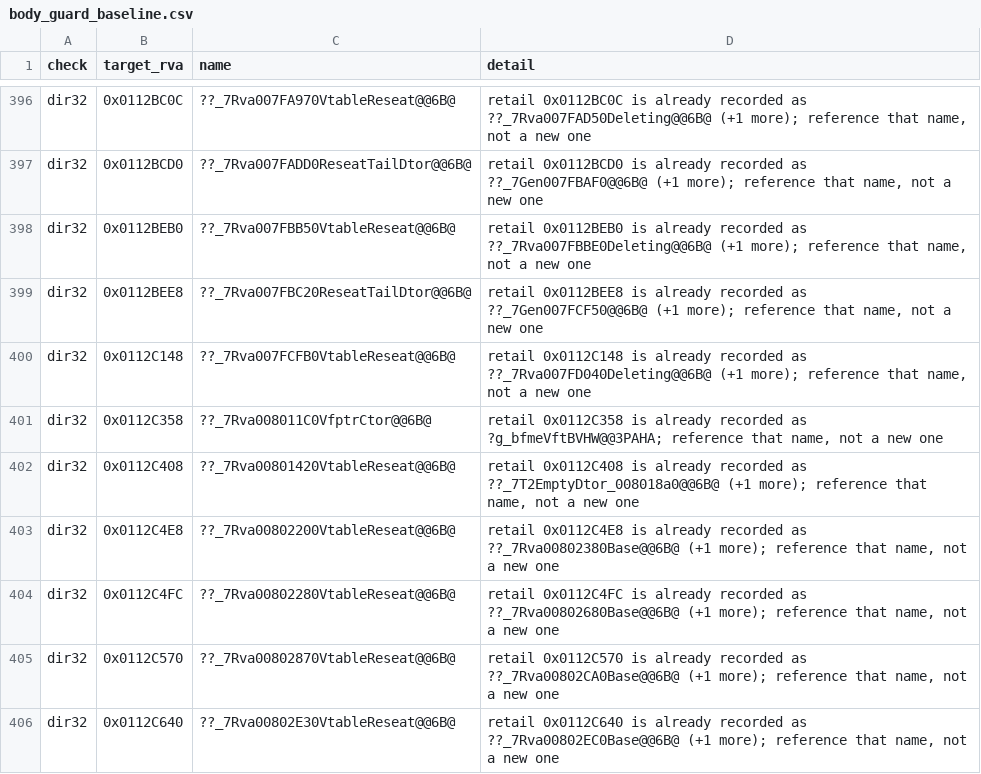
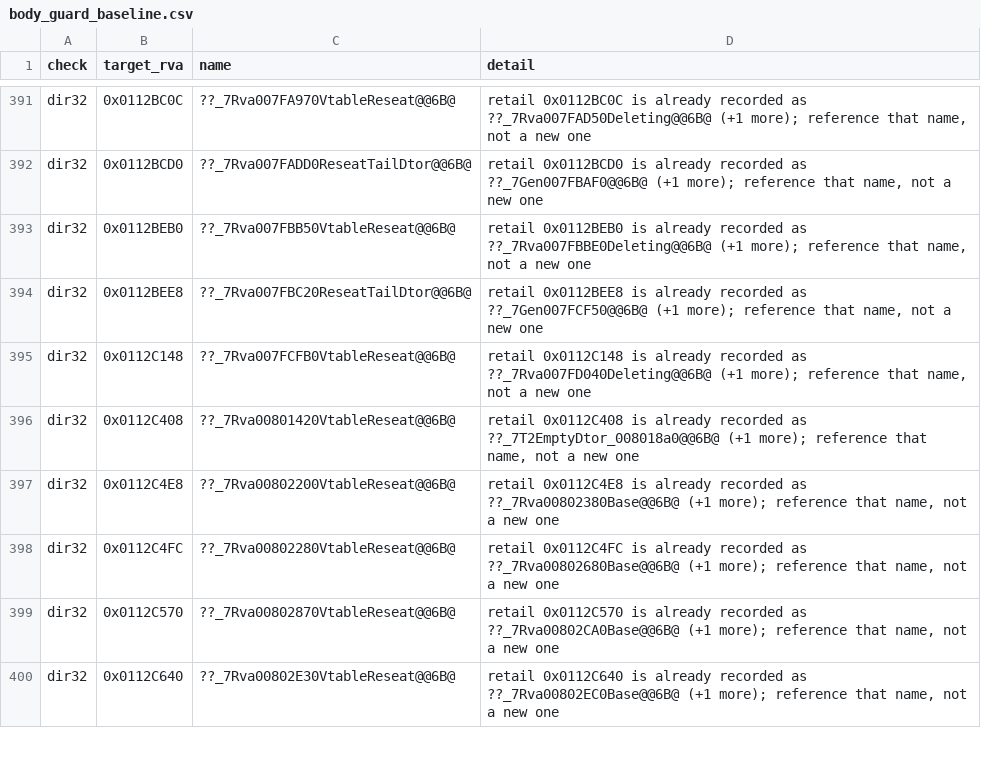
Before and after one commit to McMickey93/Open-BFME-1, a CSV file: targets/game/reverse/body_guard_baseline.csv, drawn as a sheet; only a part is shown, gaps mark what is left out; the diff covers the shown part only.

Commit message:
Retire 8 dir32 gate debts (authentic recorded symbols and data types) (+0 B linked; +0 B exact C++; -8 gate debts)
Retired gate debts:
- dir32,0x01105A78,?g_01105A78@@3QBDB (BfmeAptScreenLanLobbyDestructor.cpp -> ??_7BfmeAptScreenLanLobby@@6BBfmeAptScreenBase@@@)
- dir32,0x01109128,?g_01109128@@3QBDB (BfmeAptScreenOptionsDestructor.cpp -> ??_7BfmeAptScreenOptions@@6BS4Owner@@@)
- dir32,0x01110838,?g_01110838@FXParticleSystem@@3QBDB (fx_particle_system_bulk.cpp -> ??_7?$CategoryModuleClass@$00@FXParticleSystem@@6B@)
- dir32,0x01111828,?g_01111828@@3QBDB (V3CopyCtorForwarders.cpp -> ??_7?$DefaultParticleModule@$04@FXParticleSystem@@6BParticleModuleCategorySlice@1@@)
- dir32,0x011132F0,?g_011132F0@@3QBDB (V3CopyCtorForwarders.cpp -> ??_7LightningEmissionModule@FXParticleSystem@@6BT1A1_005DD290@@@)
- dir32,0x0112C358,??_7Rva008011C0VfptrCtor@@6B@ (UnclaimedVfptrCtors.cpp -> ?g_bfmeVftBVHW@@3PAHA)
- dir32,0x012F716C,?mustDownloadPatch@@3_NA (MainMenuUtils.cpp -> ?mustDownloadPatch@@3EA)
- dir32,0x012F717A,?s_asyncDNSLookupInProgress@@3_NA (MainMenuUtils.cpp -> ?s_asyncDNSLookupInProgress@@3EA)

Replaces unrecorded dummy vtable declarations with authentic recorded vtables via __identifier, points ctor at recorded table, and reconciles MainMenuUtils flags to unsigned char matching dir32_addresses.csv and retail bytes. Verified via repair_queue pass-test.

Verifier-Change: retired 8 body_guard dir32 baseline entries via pass-test

```diff
--- a/targets/game/reverse/body_guard_baseline.csv
+++ b/targets/game/reverse/body_guard_baseline.csv
@@ -400,3 +395,2 @@ dir32,0x0112BEE8,??_7Rva007FBC20ReseatTailDtor@@6B@,"retail 0x0112BEE8 is alread
 dir32,0x0112C148,??_7Rva007FCFB0VtableReseat@@6B@,"retail 0x0112C148 is already recorded as ??_7Rva007FD040Deleting@@6B@ (+1 more); reference that name, not a new one"
-dir32,0x0112C358,??_7Rva008011C0VfptrCtor@@6B@,"retail 0x0112C358 is already recorded as ?g_bfmeVftBVHW@@3PAHA; reference that name, not a new one"
 dir32,0x0112C408,??_7Rva00801420VtableReseat@@6B@,"retail 0x0112C408 is already recorded as ??_7T2EmptyDtor_008018a0@@6B@ (+1 more); reference that name, not a new one"
```
Also changed, not shown: 7 removed rows elsewhere in this file, targets/game/reverse/data_rows.csv, 7 other files.
